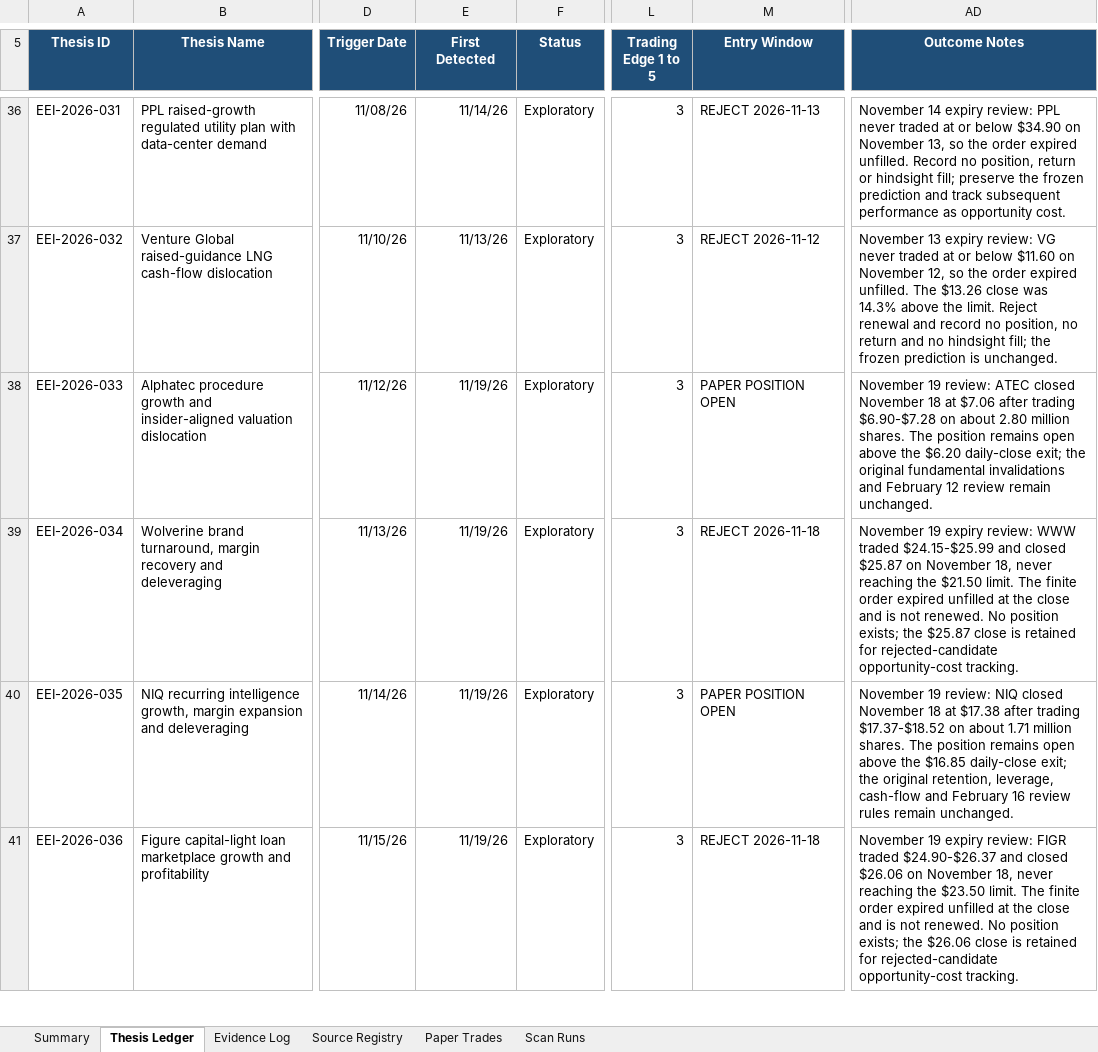
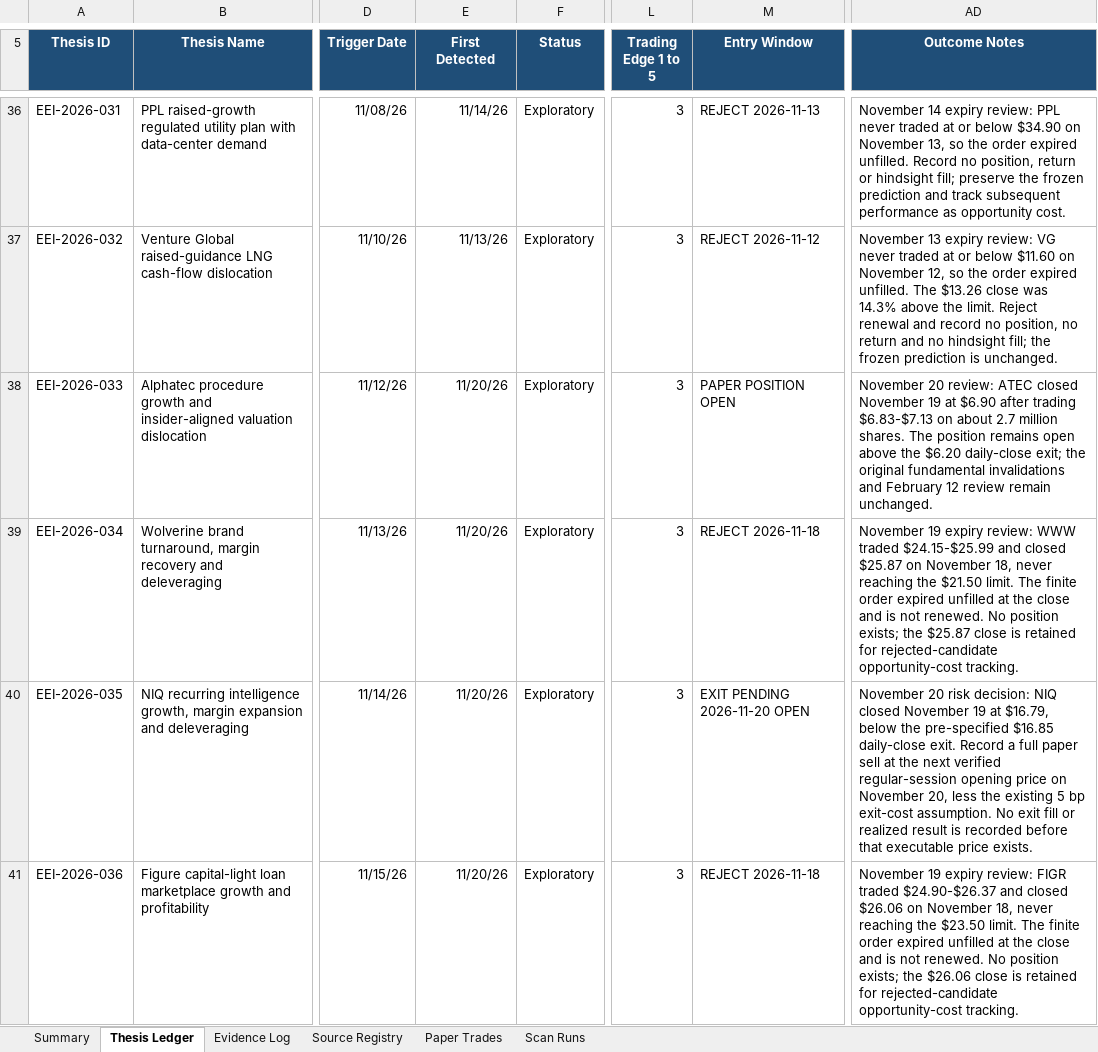
Before and after one commit to john-cosentino/easy-e-invest-dashboard, an Excel workbook: Easy-E-Invest-Thesis-Ledger.xlsx, sheet Thesis Ledger, drawn as a sheet; only a part is shown, gaps mark what is left out; values as stored, in another font and other column widths than the file's, no borders; conditional formats and table styles not drawn; the diff covers the shown part only; the diff names each change by its address in the sheet, - before the commit and + after, or states it on an @@ line.

```diff
--- a/Easy-E-Invest-Thesis-Ledger.xlsx (sheet Thesis Ledger)
+++ b/Easy-E-Invest-Thesis-Ledger.xlsx (sheet Thesis Ledger)
-E38:E41 (First Detected): 11/19/26
+E38:E41 (First Detected): 11/20/26
-AD38 (Outcome Notes): November 19 review: ATEC closed November 18 at $7.06 after trading $6.90-$7.28 on about 2.80 million shares.…
+AD38 (Outcome Notes): November 20 review: ATEC closed November 19 at $6.90 after trading $6.83-$7.13 on about 2.7 million shares.…
-M40 (Entry Window): PAPER POSITION OPEN
+M40 (Entry Window): EXIT PENDING 2026-11-20 OPEN
-AD40 (Outcome Notes): November 19 review: NIQ closed November 18 at $17.38 after trading $17.37-$18.52 on about 1.71 million shares. The position remains open above the $16.85 daily-close exit; the original retention, leverage, cash-flow and February 16 review rules remain unchanged.
+AD40 (Outcome Notes): November 20 risk decision: NIQ closed November 19 at $16.79, below the pre-specified $16.85 daily-close exit. Record a full paper sell at the next verified regular-session opening price on November 20, less the existing 5 bp exit-cost assumption. No exit fill or realized result is recorded before that executable price exists.
```
Also changed, not shown: 1 added row and 6 edited cells elsewhere in this sheet, sheet Evidence Log, sheet Paper Trades, sheet Scan Runs, sheet Summary, 1 other file.
